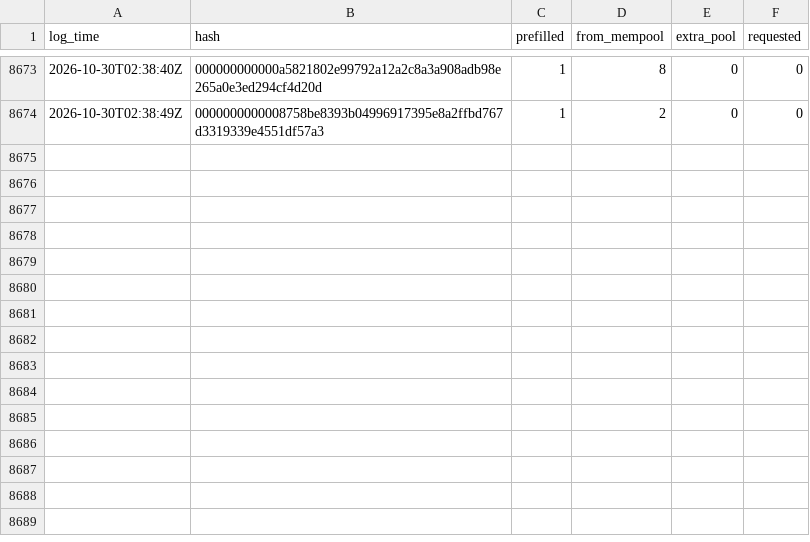
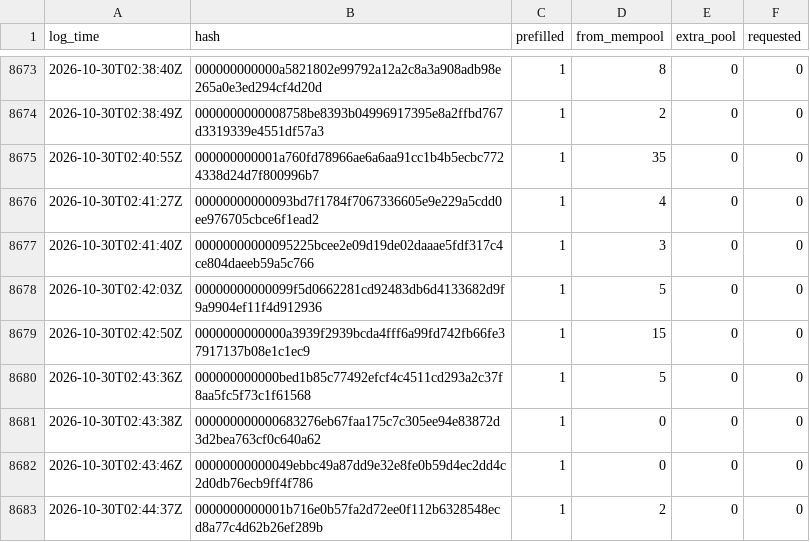
Before and after one commit to rufitnes/tempnet-data, a CSV file: data/compact.csv, drawn as a sheet; only a part is shown, gaps mark what is left out; the diff names each change by its address in the sheet, - before the commit and + after, or states it on an @@ line.

```diff
--- a/data/compact.csv
+++ b/data/compact.csv
+row 8675: 2026-10-30T02:40:55Z | 000000000001a760fd78966ae6a6aa91cc1b4b5ecbc7724338d24d7f800996b7 | 1 | 35 | 0 | 0
+row 8676: 2026-10-30T02:41:27Z | 00000000000093bd7f1784f7067336605e9e229a5cdd0ee976705cbce6f1ead2 | 1 | 4 | 0 | 0
+row 8677: 2026-10-30T02:41:40Z | 00000000000095225bcee2e09d19de02daaae5fdf317c4ce804daeeb59a5c766 | 1 | 3 | 0 | 0
+row 8678: 2026-10-30T02:42:03Z | 00000000000099f5d0662281cd92483db6d4133682d9f9a9904ef11f4d912936 | 1 | 5 | 0 | 0
+row 8679: 2026-10-30T02:42:50Z | 0000000000000a3939f2939bcda4fff6a99fd742fb66fe37917137b08e1c1ec9 | 1 | 15 | 0 | 0
+row 8680: 2026-10-30T02:43:36Z | 000000000000bed1b85c77492efcf4c4511cd293a2c37f8aa5fc5f73c1f61568 | 1 | 5 | 0 | 0
+row 8681: 2026-10-30T02:43:38Z | 000000000000683276eb67faa175c7c305ee94e83872d3d2bea763cf0c640a62 | 1 | 0 | 0 | 0
+row 8682: 2026-10-30T02:43:46Z | 00000000000049ebbc49a87dd9e32e8fe0b59d4ec2dd4c2d0db76ecb9ff4f786 | 1 | 0 | 0 | 0
+row 8683: 2026-10-30T02:44:37Z | 0000000000001b716e0b57fa2d72ee0f112b6328548ecd8a77c4d62b26ef289b | 1 | 2 | 0 | 0
```
Also changed, not shown: 4 other files.
